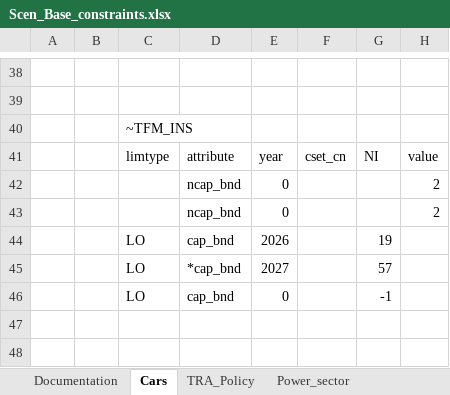
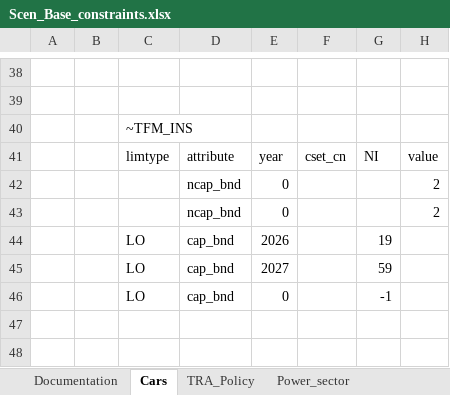
Before and after one commit to akanudia/VerveStacks_NZL_EECA, an Excel workbook: SuppXLS/Scen_Base_constraints.xlsx, sheet Cars, drawn as a sheet; only a part is shown, gaps mark what is left out; values as stored, in another font and other column widths than the file's, no borders; charts and pictures not drawn; the diff names each change by its address in the sheet, - before the commit and + after, or states it on an @@ line.

Commit message:
Update Scen_Base_constraints.xlsx

```diff
--- a/SuppXLS/Scen_Base_constraints.xlsx (sheet Cars)
+++ b/SuppXLS/Scen_Base_constraints.xlsx (sheet Cars)
-D45: *cap_bnd
+D45: cap_bnd
-G45: 57
+G45: 59
```
